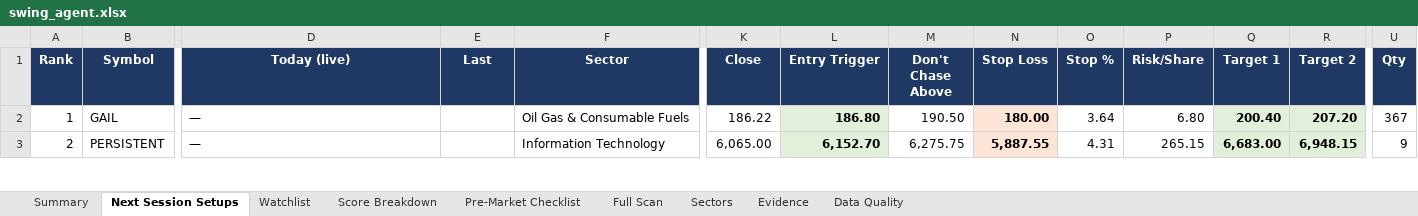
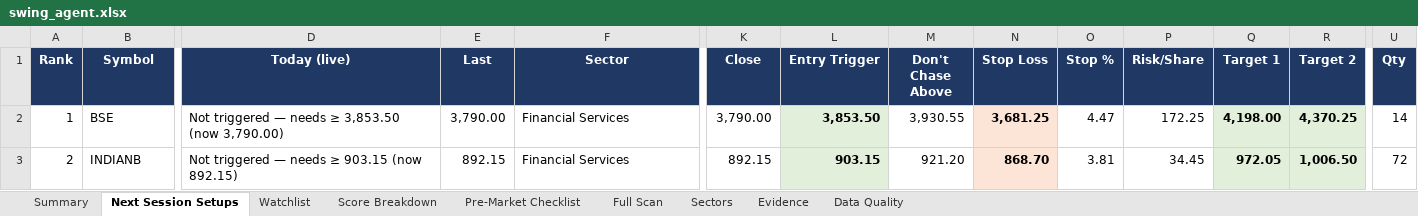
Before and after one commit to KGR1516/srikanth-swing-trade-agent-nifty500, an Excel workbook: data/output/swing_agent.xlsx, sheet Next Session Setups, drawn as a sheet; only a part is shown, gaps mark what is left out; values as stored, in another font and other column widths than the file's, no borders; conditional formats not drawn; the diff covers the shown part only; the diff names each change by its address in the sheet, - before the commit and + after, or states it on an @@ line.

```diff
--- a/data/output/swing_agent.xlsx (sheet Next Session Setups)
+++ b/data/output/swing_agent.xlsx (sheet Next Session Setups)
-B2 (Symbol): GAIL
+B2 (Symbol): BSE
-D2 (Today (live)): —
+D2 (Today (live)): Not triggered — needs ≥ 3,853.50 (now 3,790.00)
-E2 (Last): (empty)
+E2 (Last): 3,790.00
-F2 (Sector): Oil Gas & Consumable Fuels
+F2 (Sector): Financial Services
-K2 (Close): 186.22
+K2 (Close): 3,790.00
-L2 (Entry Trigger): 186.80
+L2 (Entry Trigger): 3,853.50
-M2 (Don't Chase Above): 190.50
+M2 (Don't Chase Above): 3,930.55
-N2 (Stop Loss): 180.00
+N2 (Stop Loss): 3,681.25
-O2 (Stop %): 3.64
+O2 (Stop %): 4.47
-P2 (Risk/Share): 6.80
+P2 (Risk/Share): 172.25
-Q2 (Target 1): 200.40
+Q2 (Target 1): 4,198.00
-R2 (Target 2): 207.20
+R2 (Target 2): 4,370.25
-U2 (Qty): 367
+U2 (Qty): 14
-B3 (Symbol): PERSISTENT
+B3 (Symbol): INDIANB
-D3 (Today (live)): —
+D3 (Today (live)): Not triggered — needs ≥ 903.15 (now 892.15)
-E3 (Last): (empty)
+E3 (Last): 892.15
-F3 (Sector): Information Technology
+F3 (Sector): Financial Services
-K3 (Close): 6,065.00
+K3 (Close): 892.15
-L3 (Entry Trigger): 6,152.70
+L3 (Entry Trigger): 903.15
-M3 (Don't Chase Above): 6,275.75
+M3 (Don't Chase Above): 921.20
-N3 (Stop Loss): 5,887.55
+N3 (Stop Loss): 868.70
-O3 (Stop %): 4.31
+O3 (Stop %): 3.81
-P3 (Risk/Share): 265.15
+P3 (Risk/Share): 34.45
-Q3 (Target 1): 6,683.00
+Q3 (Target 1): 972.05
-R3 (Target 2): 6,948.15
+R3 (Target 2): 1,006.50
-U3 (Qty): 9
+U3 (Qty): 72
```
Also changed, not shown: 118 edited cells elsewhere in this sheet, sheet Full Scan, sheet Evidence, sheet Score Breakdown, sheet Watchlist, sheet Data Quality, sheet Sectors, 2 more sheets, 4 other files.
